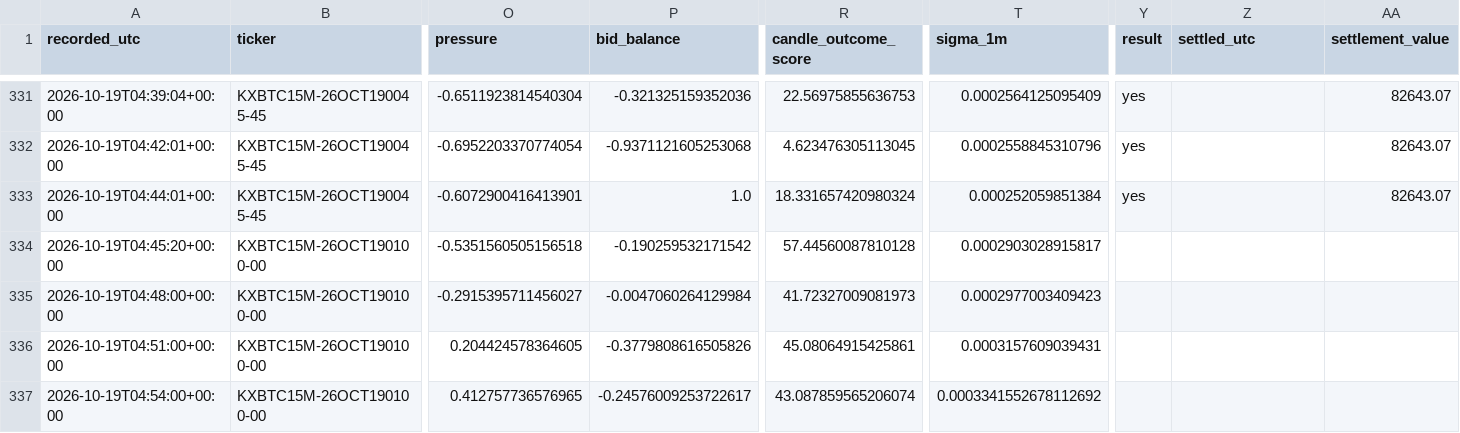
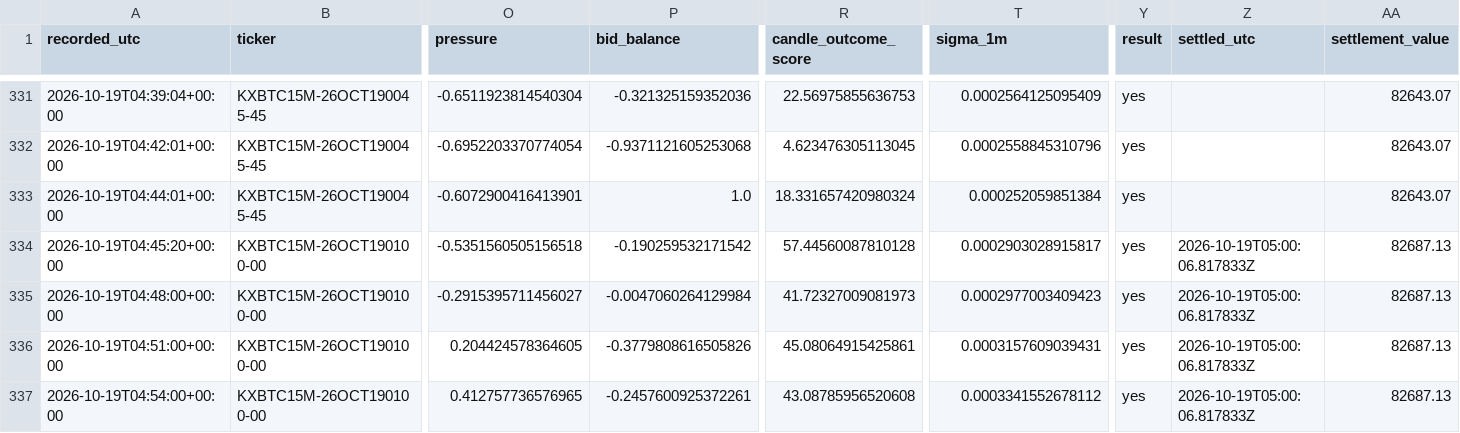
Before and after one commit to angelmoz881-collab/btc-kalshi-dashboard, a CSV file: data/btc_kalshi_learning.csv, drawn as a sheet; only a part is shown, gaps mark what is left out; the diff names each change by its address in the sheet, - before the commit and + after, or states it on an @@ line.

Commit message:
Update BTC Kalshi adaptive learning history

```diff
--- a/data/btc_kalshi_learning.csv
+++ b/data/btc_kalshi_learning.csv
-Y334:Y337 (result): (empty)
+Y334:Y337 (result): yes
-Z334:Z337 (settled_utc): (empty)
+Z334:Z337 (settled_utc): 2026-10-19T05:00:06.817833Z
-AA334:AA337 (settlement_value): (empty)
+AA334:AA337 (settlement_value): 82687.13
-P337 (bid_balance): -0.24576009253722617
+P337 (bid_balance): -0.2457600925372261
-R337 (candle_outcome_score): 43.087859565206074
+R337 (candle_outcome_score): 43.08785956520608
-T337 (sigma_1m): 0.0003341552678112692
+T337 (sigma_1m): 0.0003341552678112
```
